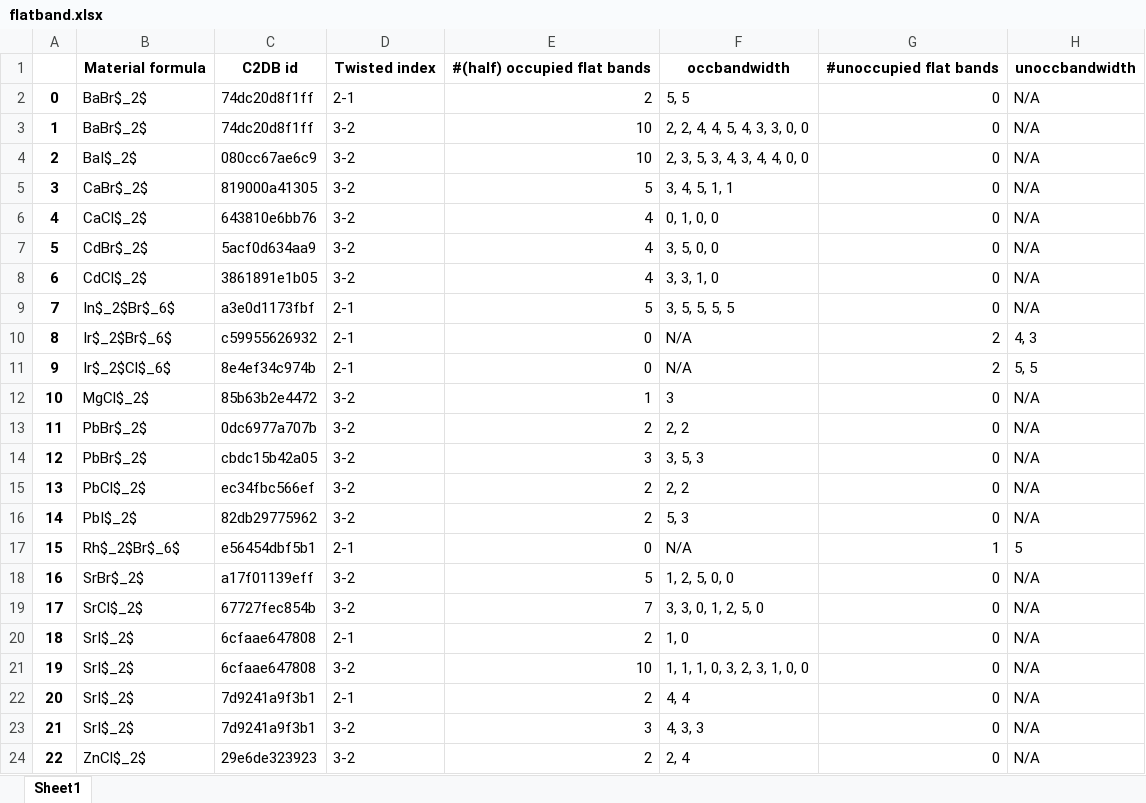
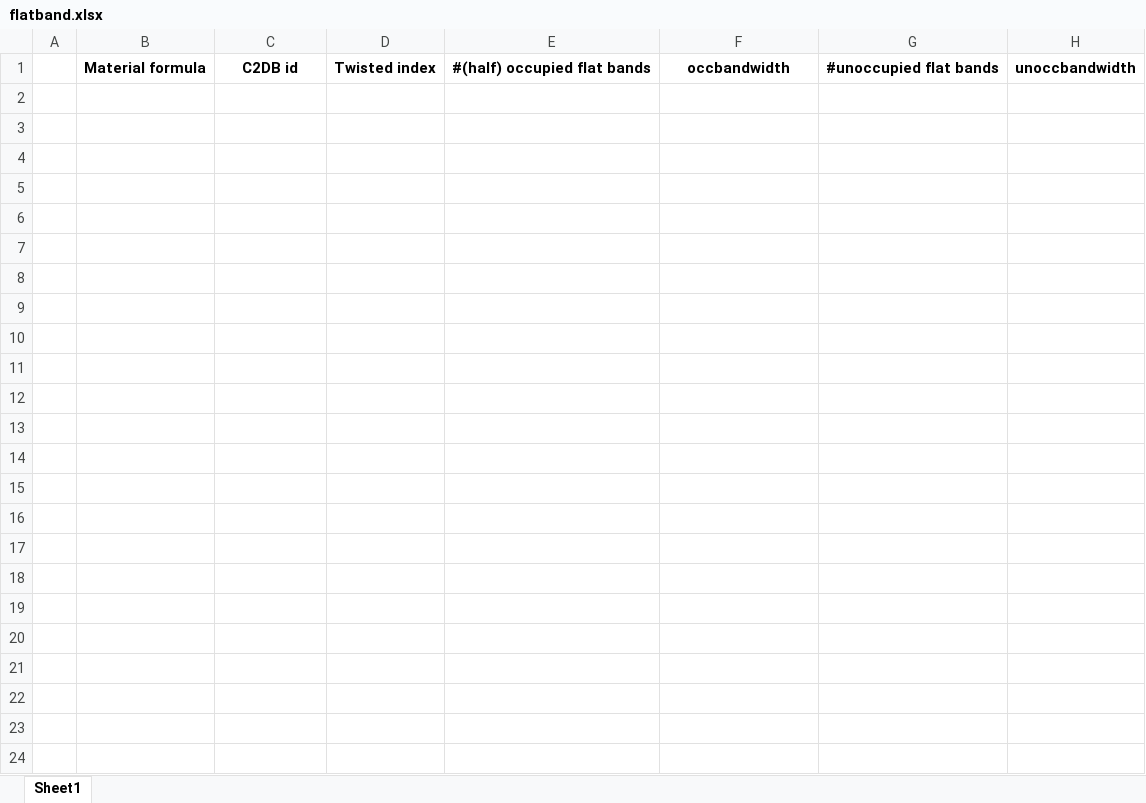
Before and after one commit to Ting-Bao/2D_twist_database, an Excel workbook: flatband.xlsx, sheet Sheet1, drawn as a sheet; values as stored, in another font and other column widths than the file's, no borders; the diff names each change by its address in the sheet, - before the commit and + after, or states it on an @@ line.

```diff
--- a/flatband.xlsx (sheet Sheet1)
+++ b/flatband.xlsx (sheet Sheet1)
-row 2: 0 | BaBr$_2$ | 74dc20d8f1ff | 2-1 | 2 | 5, 5 | 0 | N/A
-row 3: 1 | BaBr$_2$ | 74dc20d8f1ff | 3-2 | 10 | 2, 2, 4, 4, 5, 4, 3, 3, 0, 0 | 0 | N/A
-row 4: 2 | BaI$_2$ | 080cc67ae6c9 | 3-2 | 10 | 2, 3, 5, 3, 4, 3, 4, 4, 0, 0 | 0 | N/A
-row 5: 3 | CaBr$_2$ | 819000a41305 | 3-2 | 5 | 3, 4, 5, 1, 1 | 0 | N/A
-row 6: 4 | CaCl$_2$ | 643810e6bb76 | 3-2 | 4 | 0, 1, 0, 0 | 0 | N/A
-row 7: 5 | CdBr$_2$ | 5acf0d634aa9 | 3-2 | 4 | 3, 5, 0, 0 | 0 | N/A
-row 8: 6 | CdCl$_2$ | 3861891e1b05 | 3-2 | 4 | 3, 3, 1, 0 | 0 | N/A
-row 9: 7 | In$_2$Br$_6$ | a3e0d1173fbf | 2-1 | 5 | 3, 5, 5, 5, 5 | 0 | N/A
-row 10: 8 | Ir$_2$Br$_6$ | c59955626932 | 2-1 | 0 | N/A | 2 | 4, 3
-row 11: 9 | Ir$_2$Cl$_6$ | 8e4ef34c974b | 2-1 | 0 | N/A | 2 | 5, 5
-row 12: 10 | MgCl$_2$ | 85b63b2e4472 | 3-2 | 1 | 3 | 0 | N/A
-row 13: 11 | PbBr$_2$ | 0dc6977a707b | 3-2 | 2 | 2, 2 | 0 | N/A
-row 14: 12 | PbBr$_2$ | cbdc15b42a05 | 3-2 | 3 | 3, 5, 3 | 0 | N/A
-row 15: 13 | PbCl$_2$ | ec34fbc566ef | 3-2 | 2 | 2, 2 | 0 | N/A
-row 16: 14 | PbI$_2$ | 82db29775962 | 3-2 | 2 | 5, 3 | 0 | N/A
-row 17: 15 | Rh$_2$Br$_6$ | e56454dbf5b1 | 2-1 | 0 | N/A | 1 | 5
-row 18: 16 | SrBr$_2$ | a17f01139eff | 3-2 | 5 | 1, 2, 5, 0, 0 | 0 | N/A
-row 19: 17 | SrCl$_2$ | 67727fec854b | 3-2 | 7 | 3, 3, 0, 1, 2, 5, 0 | 0 | N/A
-row 20: 18 | SrI$_2$ | 6cfaae647808 | 2-1 | 2 | 1, 0 | 0 | N/A
-row 21: 19 | SrI$_2$ | 6cfaae647808 | 3-2 | 10 | 1, 1, 1, 0, 3, 2, 3, 1, 0, 0 | 0 | N/A
-row 22: 20 | SrI$_2$ | 7d9241a9f3b1 | 2-1 | 2 | 4, 4 | 0 | N/A
-row 23: 21 | SrI$_2$ | 7d9241a9f3b1 | 3-2 | 3 | 4, 3, 3 | 0 | N/A
-row 24: 22 | ZnCl$_2$ | 29e6de323923 | 3-2 | 2 | 2, 4 | 0 | N/A
```
Also changed, not shown: 5 other files.
